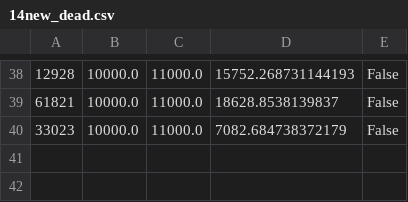
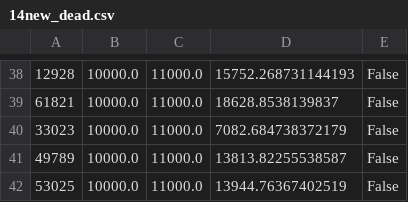
Before and after one commit to Anjiang-Wei/Anjiang-RRAM-Python, a CSV file: log/14new_dead.csv, drawn as a sheet; only a part is shown, gaps mark what is left out.

```diff
--- a/log/14new_dead.csv
+++ b/log/14new_dead.csv
@@ -40 +40,3 @@
 33023,10000.0,11000.0,7082.684738372179,False
+49789,10000.0,11000.0,13813.82255538587,False
+53025,10000.0,11000.0,13944.76367402519,False
```
Also changed, not shown: 5 other files.
